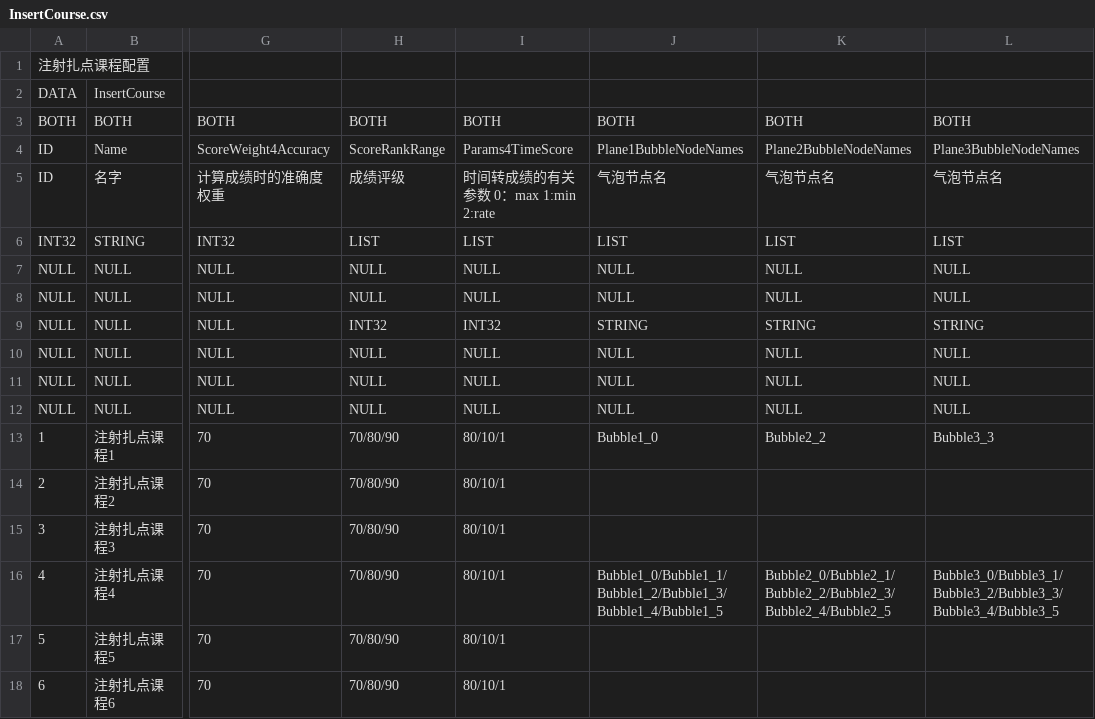
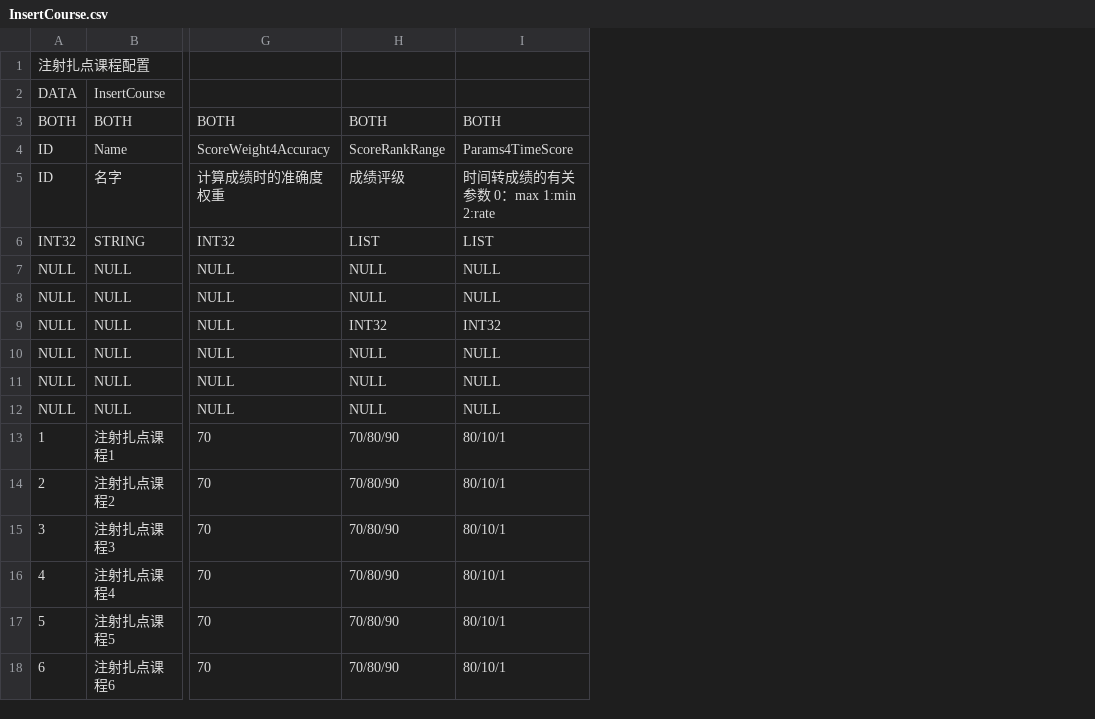
Before and after one commit to blueinsert/UnityGameFramework, a CSV file: Tools/ConfigDataExportTool/TestCsv/InsertCourse.csv, drawn as a sheet; only a part is shown, gaps mark what is left out; the diff names each change by its address in the sheet, - before the commit and + after, or states it on an @@ line.

```diff
--- a/Tools/ConfigDataExportTool/TestCsv/InsertCourse.csv
+++ b/Tools/ConfigDataExportTool/TestCsv/InsertCourse.csv
-column J, rows 3-16: BOTH | Plane1BubbleNodeNames | 气泡节点名 | LIST | NULL | NULL | STRING | NULL | NULL | NULL | Bubble1_0 |  |  | Bubble1_0/Bubble1_1/Bubble1_2/Bubble1_3/Bubble1_4/Bubble1_5
-column K, rows 3-16: BOTH | Plane2BubbleNodeNames | 气泡节点名 | LIST | NULL | NULL | STRING | NULL | NULL | NULL | Bubble2_2 |  |  | Bubble2_0/Bubble2_1/Bubble2_2/Bubble2_3/Bubble2_4/Bubble2_5
-column L, rows 3-16: BOTH | Plane3BubbleNodeNames | 气泡节点名 | LIST | NULL | NULL | STRING | NULL | NULL | NULL | Bubble3_3 |  |  | Bubble3_0/Bubble3_1/Bubble3_2/Bubble3_3/Bubble3_4/Bubble3_5
```
Also changed, not shown: Tools/ConfigDataExportTool/TestCsv/Course.csv, Tools/ConfigDataExportTool/TestCsv/Endoscope.csv, 19 other files.
